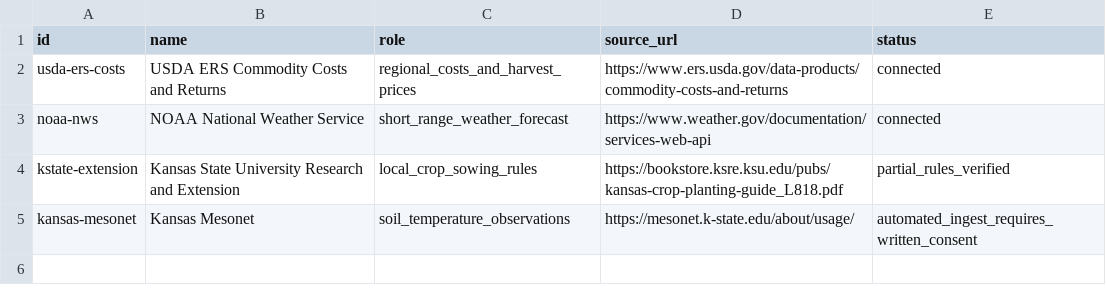
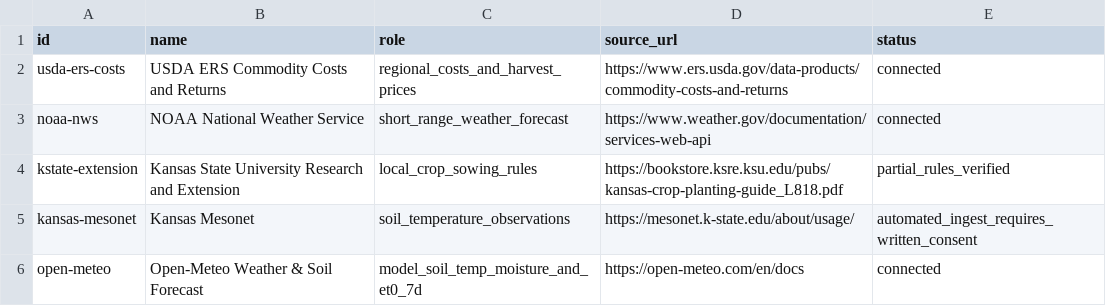
Before and after one commit to EgorStalker/GrowWhere, a CSV file: data/catalog/additional-sources.csv, drawn as a sheet.

```diff
--- a/data/catalog/additional-sources.csv
+++ b/data/catalog/additional-sources.csv
@@ -5 +5,2 @@ kstate-extension,Kansas State University Research and Extension,local_crop_sowin
 kansas-mesonet,Kansas Mesonet,soil_temperature_observations,https://mesonet.k-state.edu/about/usage/,automated_ingest_requires_written_consent
+open-meteo,Open-Meteo Weather & Soil Forecast,model_soil_temp_moisture_and_et0_7d,https://open-meteo.com/en/docs,connected
```
Also changed, not shown: 17 other files.
